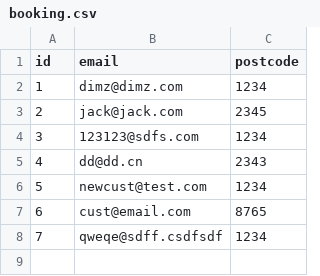
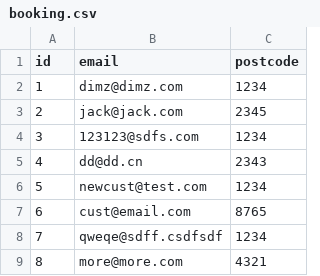
Before and after one commit to kokaruk/SEPM-jMoss, a CSV file: booking.csv, drawn as a sheet; the diff names each change by its address in the sheet, - before the commit and + after, or states it on an @@ line.

```diff
--- a/booking.csv
+++ b/booking.csv
+row 9: 8 | more@more.com | 4321
```
Also changed, not shown: 5 other files.
